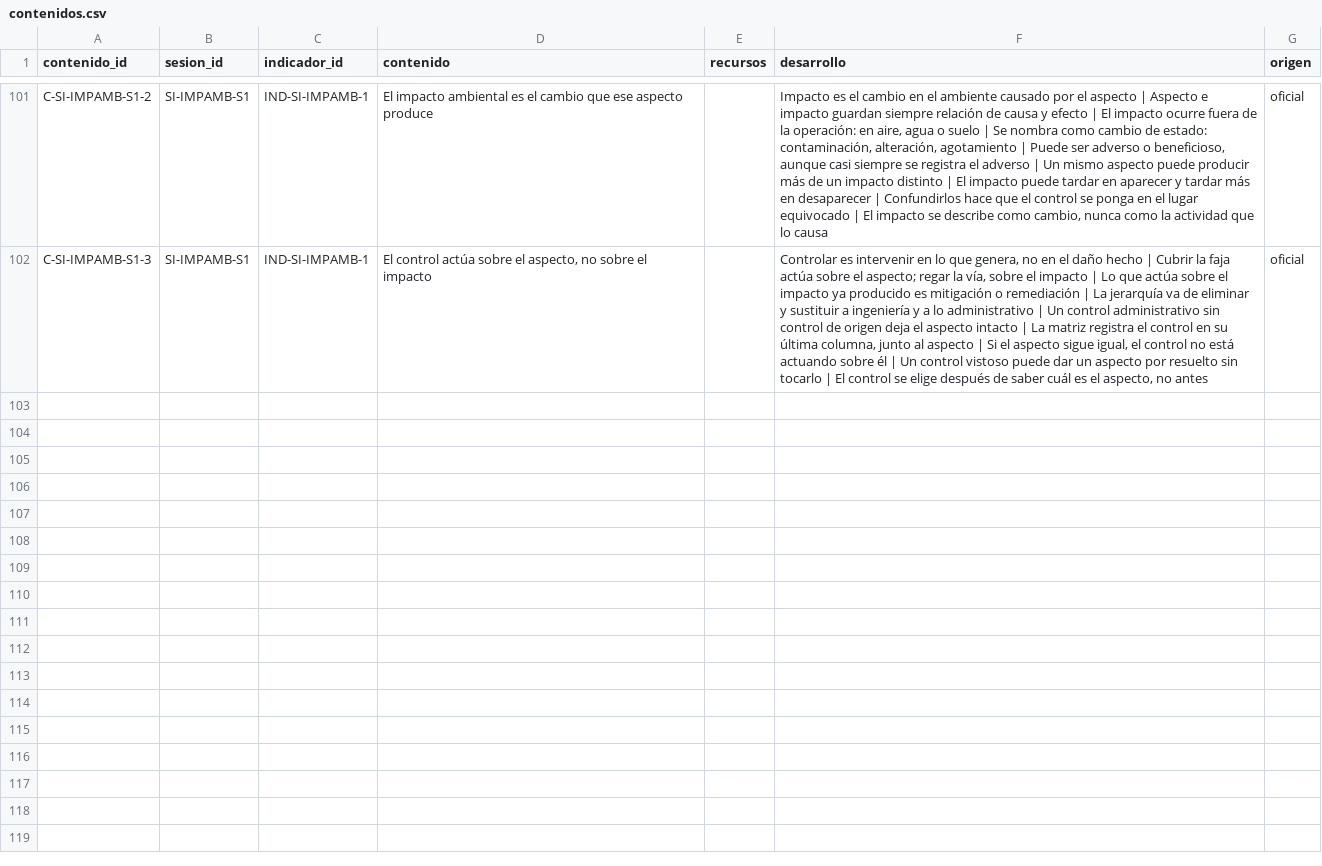
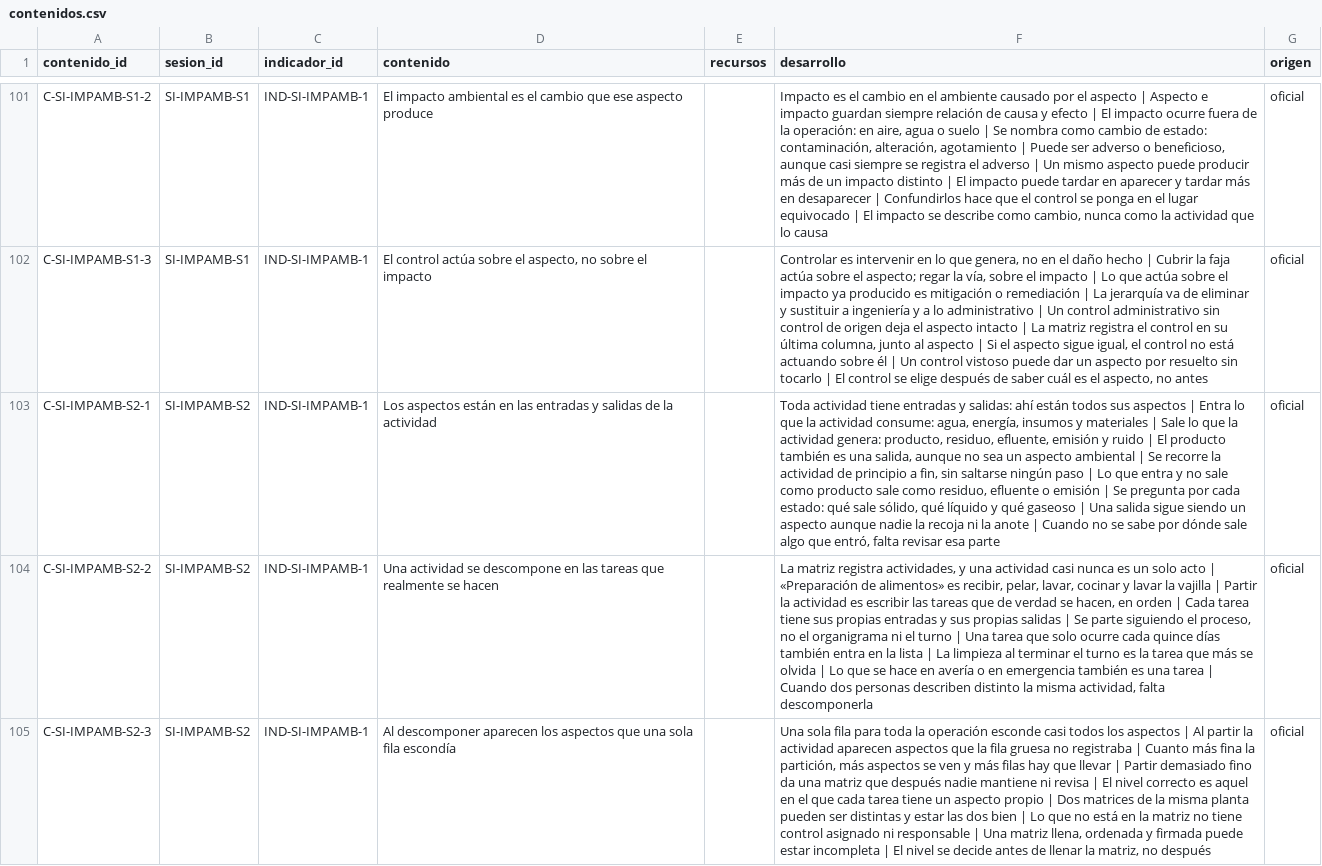
Before and after one commit to walcocer1982/diseno-ppt-cetemin, a CSV file: 05_Base-de-datos/SI/contenidos.csv, drawn as a sheet; only a part is shown, gaps mark what is left out; the diff covers the shown part only; the diff names each change by its address in the sheet, - before the commit and + after, or states it on an @@ line.

```diff
--- a/05_Base-de-datos/SI/contenidos.csv
+++ b/05_Base-de-datos/SI/contenidos.csv
+row 103: C-SI-IMPAMB-S2-1 | SI-IMPAMB-S2 | IND-SI-IMPAMB-1 | Los aspectos están en las entradas y salidas de la actividad |  | Toda actividad tiene entradas y salidas: ahí están todos sus aspectos | Entra lo que la actividad consume: agua, energía, insumos y materiales | Sale lo que la actividad genera: producto, residuo, efluente, emisión y ruido | El producto también es una salida, aunque no sea un aspecto ambiental | Se recorre la actividad de principio a fin, sin saltarse ningún paso | Lo que entra y no sale como producto sale como residuo, efluente o emisión | Se pregunta por cada estado: qué sale sólido, qué líquido y qué gaseoso | Una salida sigue siendo un aspecto aunque nadie la recoja ni la anote | Cuando no se sabe por dónde sale algo que entró, falta revisar esa parte | oficial
+row 104: C-SI-IMPAMB-S2-2 | SI-IMPAMB-S2 | IND-SI-IMPAMB-1 | Una actividad se descompone en las tareas que realmente se hacen |  | La matriz registra actividades, y una actividad casi nunca es un solo acto | «Preparación de alimentos» es recibir, pelar, lavar, cocinar y lavar la vajilla | Partir la actividad es escribir las tareas que de verdad se hacen, en orden | Cada tarea tiene sus propias entradas y sus propias salidas | Se parte siguiendo el proceso, no el organigrama ni el turno | Una tarea que solo ocurre cada quince días también entra en la lista | La limpieza al terminar el turno es la tarea que más se olvida | Lo que se hace en avería o en emergencia también es una tarea | Cuando dos personas describen distinto la misma actividad, falta descomponerla | oficial
+row 105: C-SI-IMPAMB-S2-3 | SI-IMPAMB-S2 | IND-SI-IMPAMB-1 | Al descomponer aparecen los aspectos que una sola fila escondía |  | Una sola fila para toda la operación esconde casi todos los aspectos | Al partir la actividad aparecen aspectos que la fila gruesa no registraba | Cuanto más fina la partición, más aspectos se ven y más filas hay que llevar | Partir demasiado fino da una matriz que después nadie mantiene ni revisa | El nivel correcto es aquel en el que cada tarea tiene un aspecto propio | Dos matrices de la misma planta pueden ser distintas y estar las dos bien | Lo que no está en la matriz no tiene control asignado ni responsable | Una matriz llena, ordenada y firmada puede estar incompleta | El nivel se decide antes de llenar la matriz, no después | oficial
```
Also changed, not shown: 3 added rows elsewhere in this file, 05_Base-de-datos/SI/casos.csv, 05_Base-de-datos/SI/listas_cotejo.csv, 7 other files.
